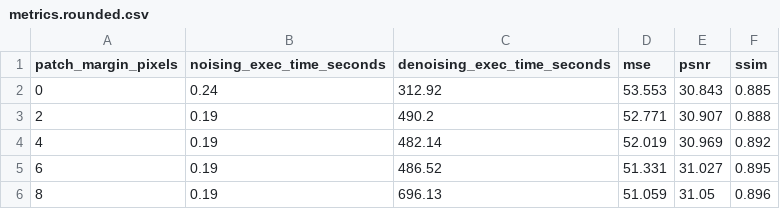
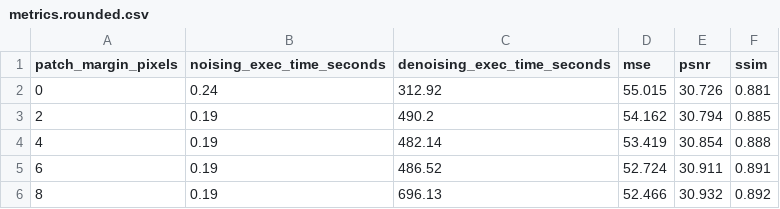
Before and after one commit to georgeslabreche/opssat-onboard-image-denoiser, a CSV file: results/flatsat/wgan_fpn50_p0-8_01/metrics.rounded.csv, drawn as a sheet.

```diff
--- a/results/flatsat/wgan_fpn50_p0-8_01/metrics.rounded.csv
+++ b/results/flatsat/wgan_fpn50_p0-8_01/metrics.rounded.csv
@@ -1,6 +1,6 @@
 patch_margin_pixels,noising_exec_time_seconds,denoising_exec_time_seconds,mse,psnr,ssim
-0,0.24,312.92,53.553,30.843,0.885
-2,0.19,490.2,52.771,30.907,0.888
-4,0.19,482.14,52.019,30.969,0.892
-6,0.19,486.52,51.331,31.027,0.895
-8,0.19,696.13,51.059,31.05,0.896
+0,0.24,312.92,55.015,30.726,0.881
+2,0.19,490.2,54.162,30.794,0.885
+4,0.19,482.14,53.419,30.854,0.888
+6,0.19,486.52,52.724,30.911,0.891
+8,0.19,696.13,52.466,30.932,0.892
```
Also changed, not shown: results/flatsat/wgan_fpn50_p0-8_01/metrics.csv, results/spacecraft/csv/results_classification-WGAN-FPN-50-metrics.csv, 5 other files.
